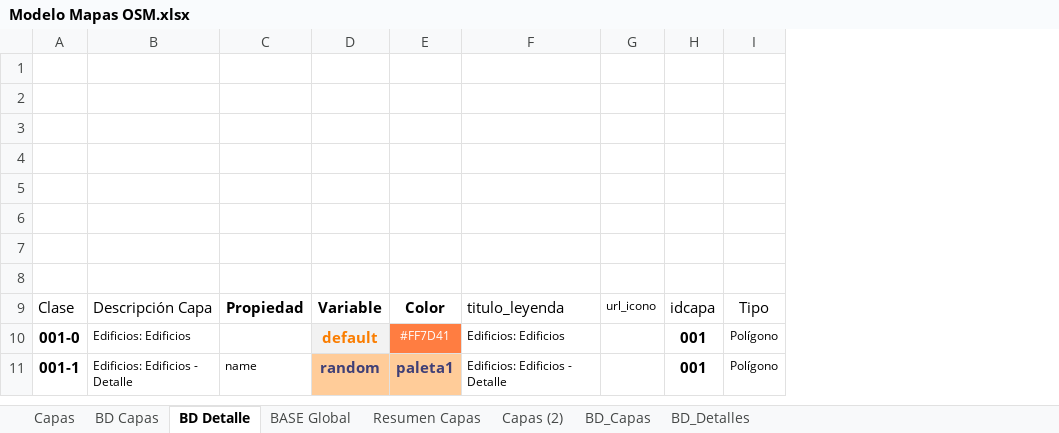
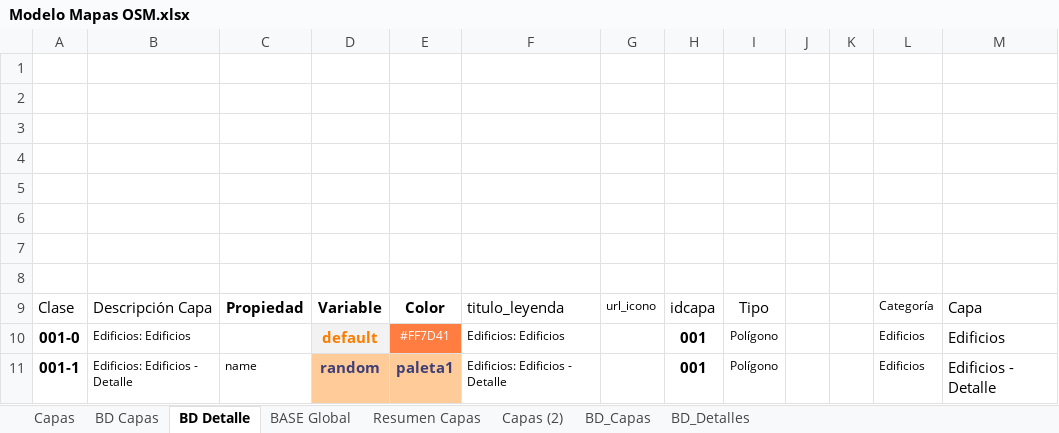
Before and after one commit to Sud-Austral/MAPA_RELEASE, an Excel workbook: origenes/Modelo Mapas OSM.xlsx, sheet BD Detalle, drawn as a sheet; only a part is shown; values as stored, in another font and other column widths than the file's, no borders; charts and pictures and conditional formats and table styles not drawn; the diff names each change by its address in the sheet, - before the commit and + after, or states it on an @@ line.

```diff
--- a/origenes/Modelo Mapas OSM.xlsx (sheet BD Detalle)
+++ b/origenes/Modelo Mapas OSM.xlsx (sheet BD Detalle)
+column J, empty
+column K, empty
+column L, rows 9-11: Categoría | Edificios | Edificios
+column M, rows 9-11: Capa | Edificios | Edificios - Detalle
```
Also changed, not shown: sheet Capas, origenes/Modelo Mapas OSMLocaliza.xlsx, 1 other file.
